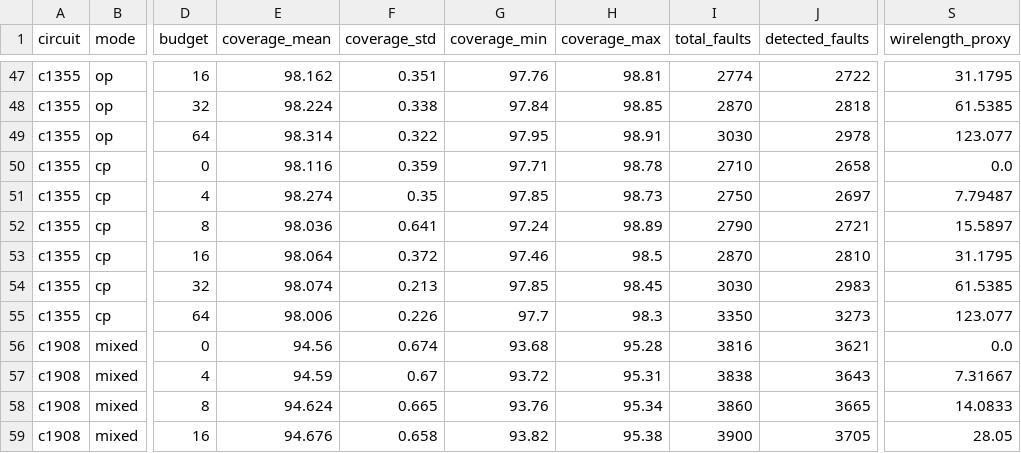
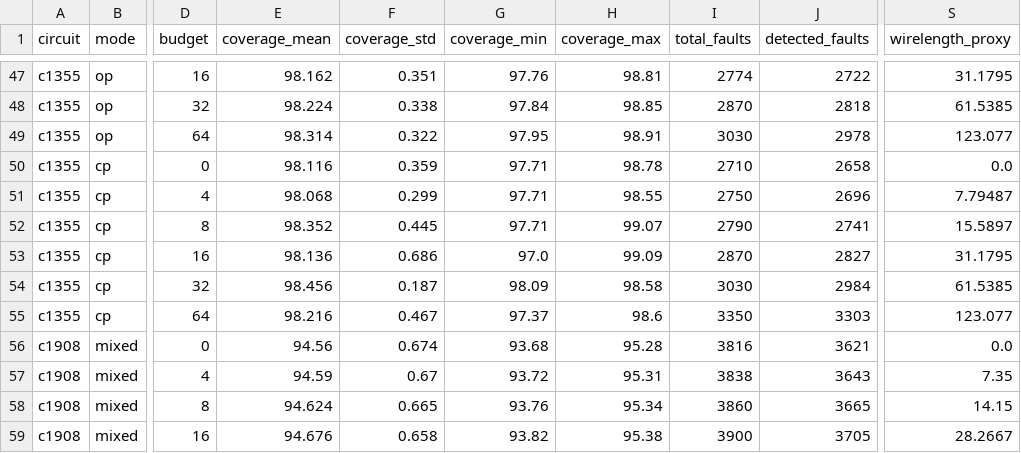
Before and after one commit to vejaysuriyaa-07/atpg-tpi-ppa, a CSV file: results/results.csv, drawn as a sheet; only a part is shown, gaps mark what is left out; the diff covers the shown part only; the diff names each change by its address in the sheet, - before the commit and + after, or states it on an @@ line.

Commit message:
Regenerate every published number under the deterministic sort
The previous commit claimed the sort-order fix left Linux results unchanged.
That was wrong, and the claim was checked carelessly: the point count and the
area figure did match, so I took the rest on trust. They matched because the
tiebreak changes which lines win among equals, not how many, and the area only
depends on the mix of point types. The lines themselves were different, and so
was the coverage -- c880 mixed at 32 points was 99.63% under the old ordering
and is 99.26% now.

So results.csv, efficiency.csv, both plots, the README tables and every figure
in docs/metrics.md described a selection the code no longer makes. All of it is
regenerated here from the current binary: 72 configurations over four circuits,
five seeds each, plus the ablations.

The conclusions are unchanged. COP still pulls ahead of SCOAP once the budget is
big enough to matter, the enable weighting still peaks at one activation in
eight, observe points still never regress and control points still can. Only the
decimals moved, and one claim had to go: at weight 5 the control points now come
out marginally above the untouched circuit rather than below it, so the curve has
one bad end rather than two.

Also records the determinism problem itself in docs/metrics.md, since a tool
whose answer depends on the standard library is not reproducible, and that is
worth a section rather than a commit message nobody reads.

```diff
--- a/results/results.csv
+++ b/results/results.csv
-E51 (coverage_mean): 98.274
+E51 (coverage_mean): 98.068
-F51 (coverage_std): 0.35
+F51 (coverage_std): 0.299
-G51 (coverage_min): 97.85
+G51 (coverage_min): 97.71
-H51 (coverage_max): 98.73
+H51 (coverage_max): 98.55
-J51 (detected_faults): 2697
+J51 (detected_faults): 2696
-E52 (coverage_mean): 98.036
+E52 (coverage_mean): 98.352
-F52 (coverage_std): 0.641
+F52 (coverage_std): 0.445
-G52 (coverage_min): 97.24
+G52 (coverage_min): 97.71
-H52 (coverage_max): 98.89
+H52 (coverage_max): 99.07
-J52 (detected_faults): 2721
+J52 (detected_faults): 2741
-E53 (coverage_mean): 98.064
+E53 (coverage_mean): 98.136
-F53 (coverage_std): 0.372
+F53 (coverage_std): 0.686
-G53 (coverage_min): 97.46
+G53 (coverage_min): 97.0
-H53 (coverage_max): 98.5
+H53 (coverage_max): 99.09
-J53 (detected_faults): 2810
+J53 (detected_faults): 2827
-E54 (coverage_mean): 98.074
+E54 (coverage_mean): 98.456
-F54 (coverage_std): 0.213
+F54 (coverage_std): 0.187
-G54 (coverage_min): 97.85
+G54 (coverage_min): 98.09
-H54 (coverage_max): 98.45
+H54 (coverage_max): 98.58
-J54 (detected_faults): 2983
+J54 (detected_faults): 2984
-E55 (coverage_mean): 98.006
+E55 (coverage_mean): 98.216
-F55 (coverage_std): 0.226
+F55 (coverage_std): 0.467
-G55 (coverage_min): 97.7
+G55 (coverage_min): 97.37
-H55 (coverage_max): 98.3
+H55 (coverage_max): 98.6
-J55 (detected_faults): 3273
+J55 (detected_faults): 3303
-S57 (wirelength_proxy): 7.31667
+S57 (wirelength_proxy): 7.35
-S58 (wirelength_proxy): 14.0833
+S58 (wirelength_proxy): 14.15
-S59 (wirelength_proxy): 28.05
+S59 (wirelength_proxy): 28.2667
```
Also changed, not shown: 144 edited cells elsewhere in this file, results/efficiency.csv, 4 other files.
